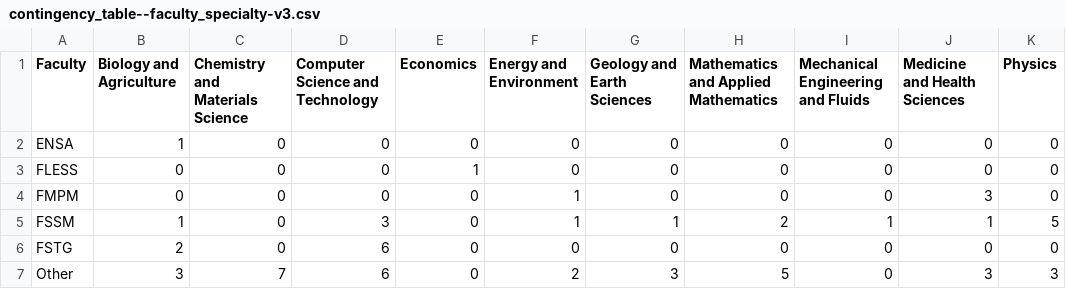
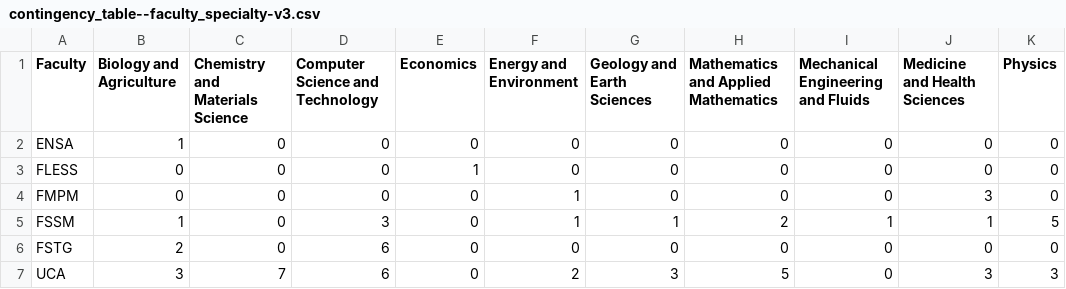
Before and after one commit to hamza-bousalih/googlescholar_analyse, a CSV file: analysis/data/contingency_table--faculty_specialty-v3.csv, drawn as a sheet.

Commit message:
+ add new dataset for articles and specialities

```diff
--- a/analysis/data/contingency_table--faculty_specialty-v3.csv
+++ b/analysis/data/contingency_table--faculty_specialty-v3.csv
@@ -6,2 +6,2 @@ FSSM,1,0,3,0,1,1,2,1,1,5
 FSTG,2,0,6,0,0,0,0,0,0,0
-Other,3,7,6,0,2,3,5,0,3,3
+UCA,3,7,6,0,2,3,5,0,3,3
```
Also changed, not shown: 3 other files.
